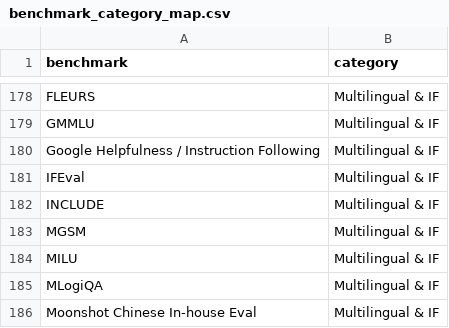
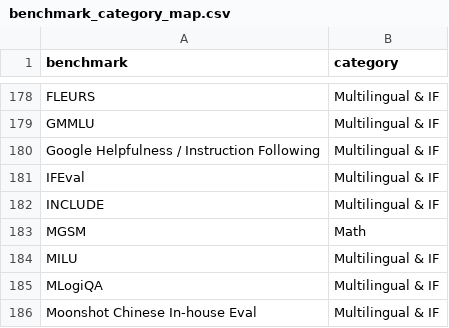
Before and after one commit to mrahtz/safety-dashboard, a CSV file: supabase/benchmark_category_map.csv, drawn as a sheet; only a part is shown, gaps mark what is left out.

```diff
--- a/supabase/benchmark_category_map.csv
+++ b/supabase/benchmark_category_map.csv
@@ -182,3 +182,3 @@ IFEval,Multilingual & IF
 INCLUDE,Multilingual & IF
-MGSM,Multilingual & IF
+MGSM,Math
 MILU,Multilingual & IF
```
